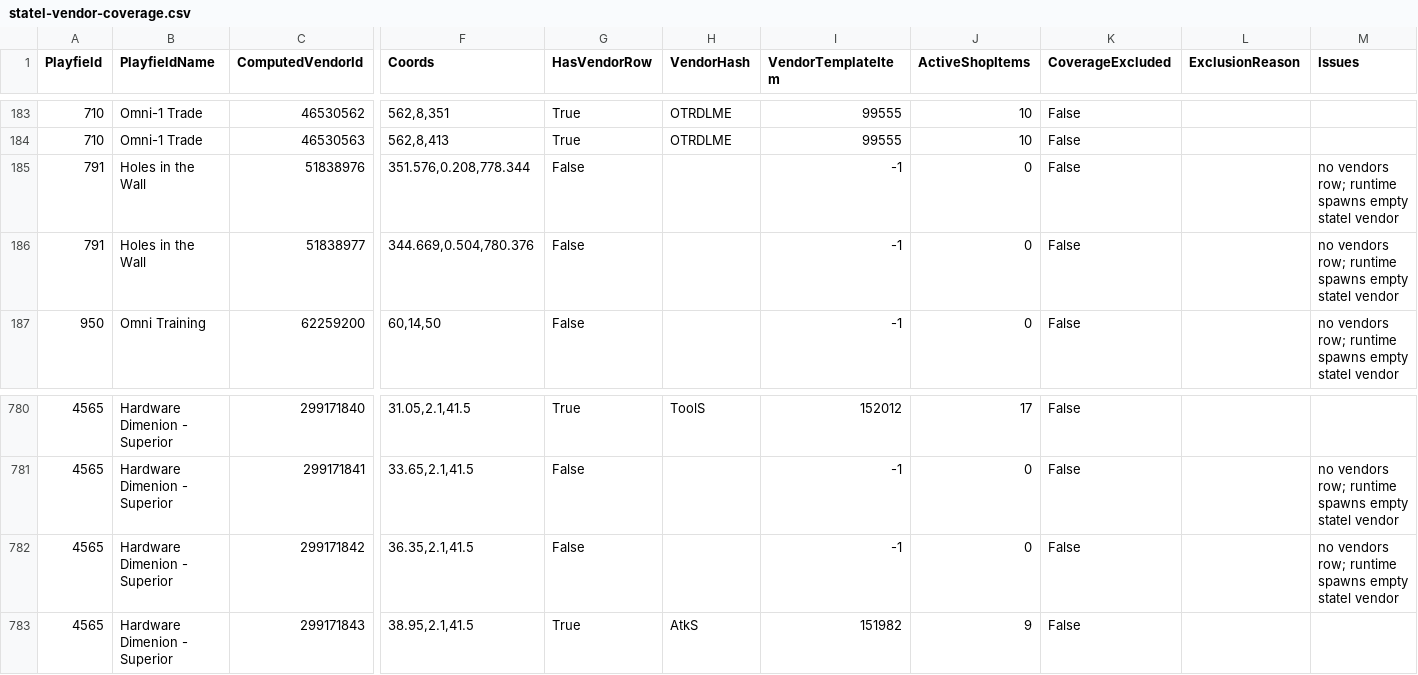
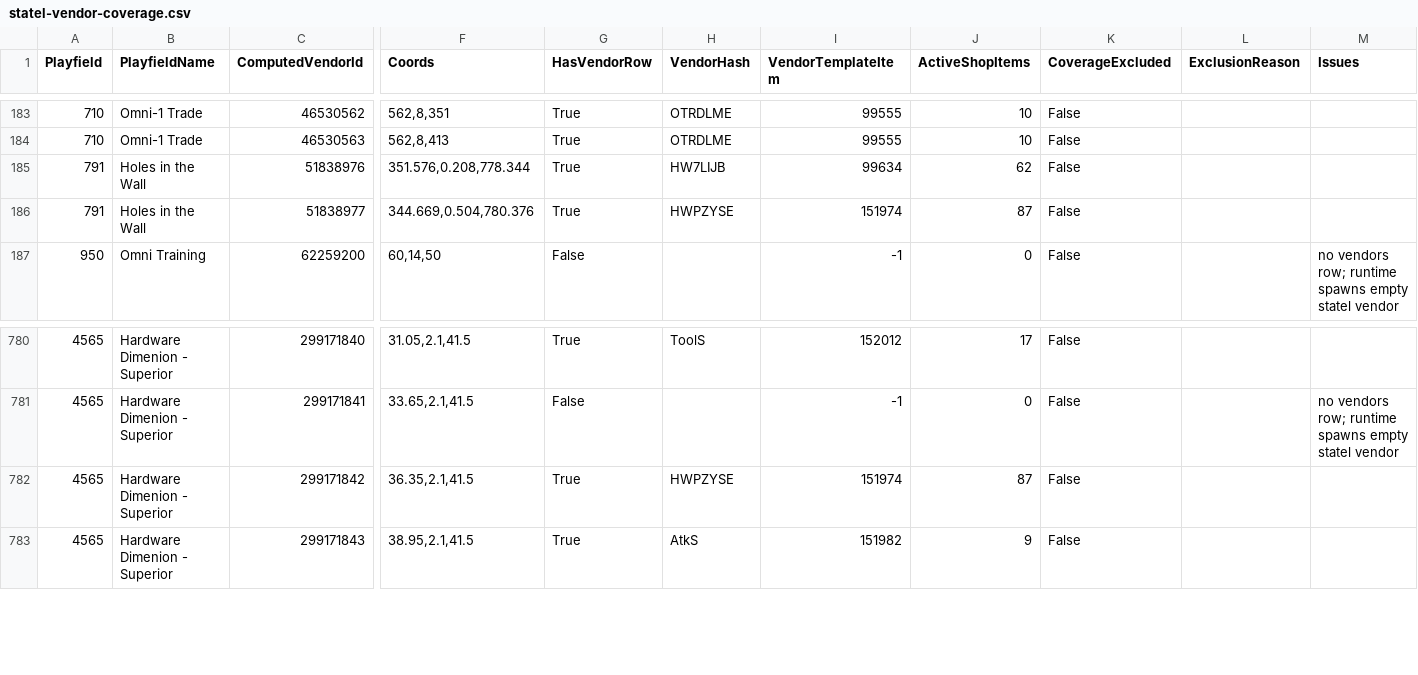
Before and after one commit to subarumike/AORebirth, a CSV file: tools-temp/current-client-data-verification/statel-vendor-coverage.csv, drawn as a sheet; only a part is shown, gaps mark what is left out; the diff names each change by its address in the sheet, - before the commit and + after, or states it on an @@ line.

```diff
--- a/tools-temp/current-client-data-verification/statel-vendor-coverage.csv
+++ b/tools-temp/current-client-data-verification/statel-vendor-coverage.csv
-G185:G186 (HasVendorRow): False
+G185:G186 (HasVendorRow): True
-H185 (VendorHash): (empty)
+H185 (VendorHash): HW7LIJB
-I185 (VendorTemplateItem): -1
+I185 (VendorTemplateItem): 99634
-J185 (ActiveShopItems): 0
+J185 (ActiveShopItems): 62
-M185:M186 (Issues): no vendors row; runtime spawns empty statel vendor
+M185:M186 (Issues): (empty)
-H186 (VendorHash): (empty)
+H186 (VendorHash): HWPZYSE
-I186 (VendorTemplateItem): -1
+I186 (VendorTemplateItem): 151974
-J186 (ActiveShopItems): 0
+J186 (ActiveShopItems): 87
-G782 (HasVendorRow): False
+G782 (HasVendorRow): True
-H782 (VendorHash): (empty)
+H782 (VendorHash): HWPZYSE
-I782 (VendorTemplateItem): -1
+I782 (VendorTemplateItem): 151974
-J782 (ActiveShopItems): 0
+J782 (ActiveShopItems): 87
-M782 (Issues): no vendors row; runtime spawns empty statel vendor
+M782 (Issues): (empty)
```
Also changed, not shown: tools-temp/current-client-data-verification/vendor-db-audit.csv, tools-temp/current-client-data-verification/vendor-scan-door-locations.csv, 12 other files.
